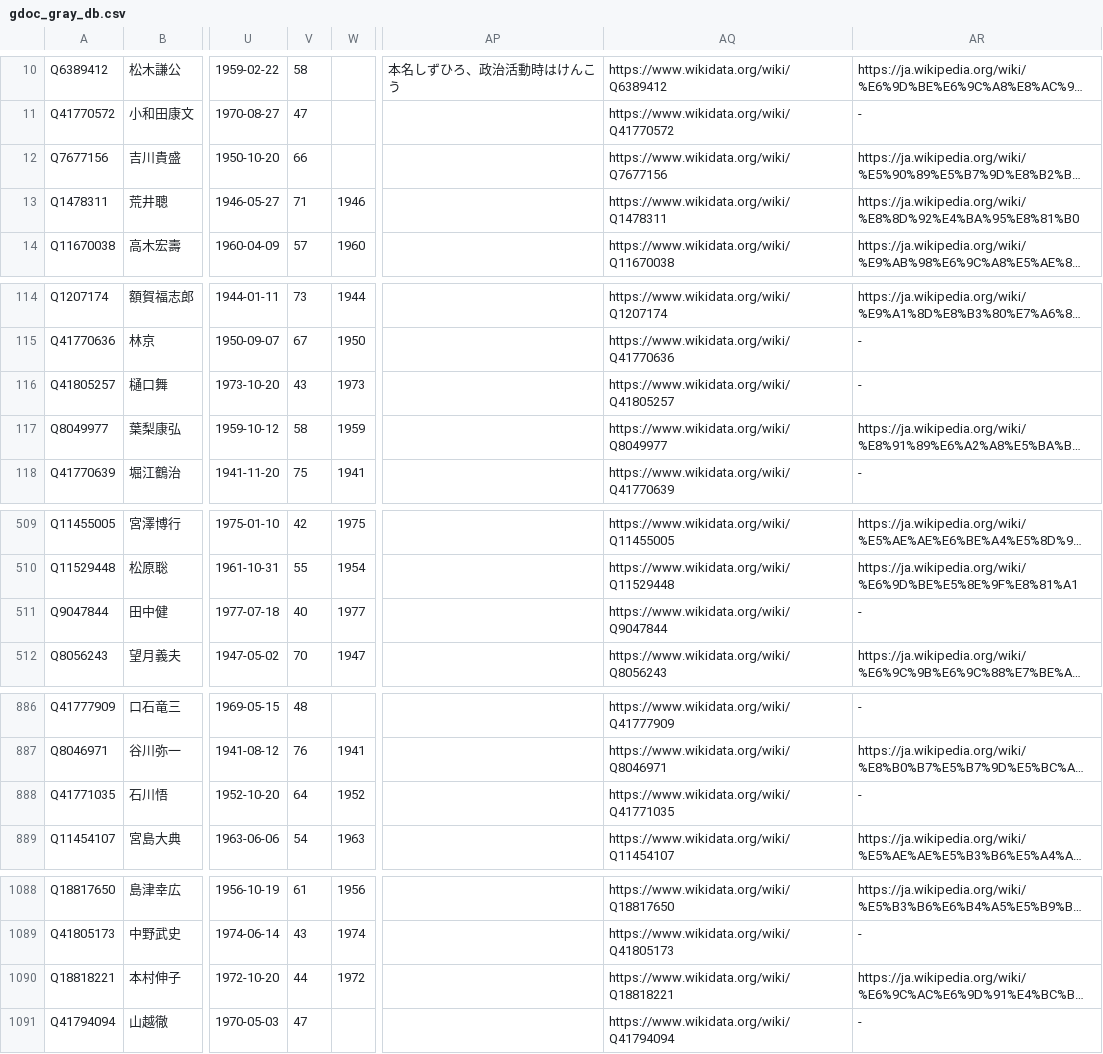
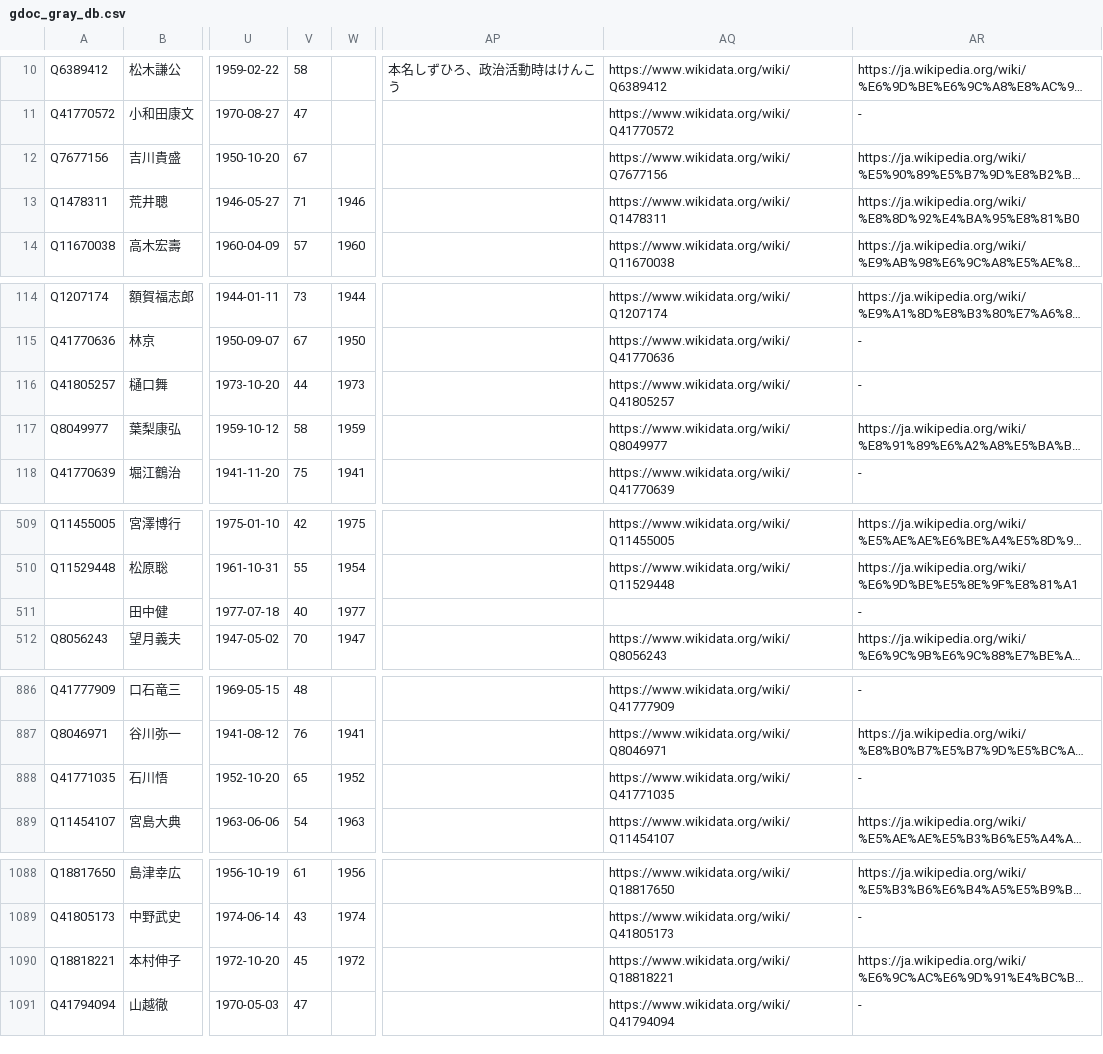
Before and after one commit to hkwi/shuin48pre, a CSV file: docs/gdoc_gray_db.csv, drawn as a sheet; only a part is shown, gaps mark what is left out; long unchanged cells end in …; the diff covers the shown part only; the diff names each change by its address in the sheet, - before the commit and + after, or states it on an @@ line.

```diff
--- a/docs/gdoc_gray_db.csv
+++ b/docs/gdoc_gray_db.csv
-V12: 66
+V12: 67
-V116: 43
+V116: 44
-A511: Q9047844
+A511: (empty)
-AQ511: https://www.wikidata.org/wiki/Q9047844
+AQ511: (empty)
-V888: 64
+V888: 65
-V1090: 44
+V1090: 45
```
Also changed, not shown: 1 edited cell elsewhere in this file, 4 other files.
